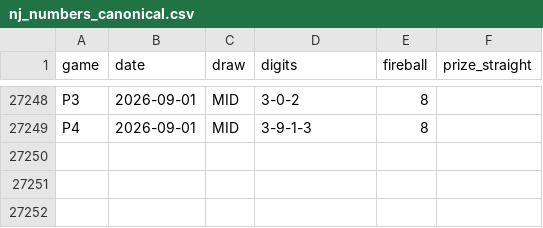
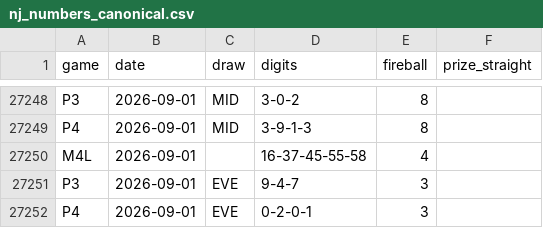
Before and after one commit to daaxelv/pick3-stats, a CSV file: data/nj_numbers_canonical.csv, drawn as a sheet; only a part is shown, gaps mark what is left out.

```diff
--- a/data/nj_numbers_canonical.csv
+++ b/data/nj_numbers_canonical.csv
@@ -27249 +27249,4 @@ P3,2026-09-01,MID,3-0-2,8,
 P4,2026-09-01,MID,3-9-1-3,8,
+M4L,2026-09-01,,16-37-45-55-58,4,
+P3,2026-09-01,EVE,9-4-7,3,
+P4,2026-09-01,EVE,0-2-0-1,3,
```
